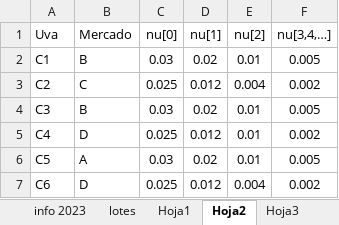
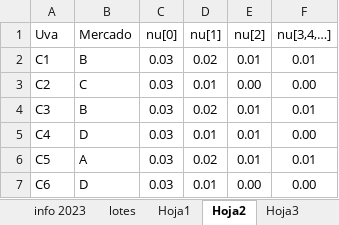
Before and after one commit to Crisiturriaga/Proyecto-capstone, an Excel workbook: info-vinos_2023_v2.xlsx, sheet Hoja2, drawn as a sheet; values as stored, in another font and other column widths than the file's, no borders; the diff names each change by its address in the sheet, - before the commit and + after, or states it on an @@ line.

```diff
--- a/info-vinos_2023_v2.xlsx (sheet Hoja2)
+++ b/info-vinos_2023_v2.xlsx (sheet Hoja2)
-F2 (nu[3,4,…]): 0.005
+F2 (nu[3,4,…]): 0.01
-C3 (nu[0]): 0.025
+C3 (nu[0]): 0.03
-D3 (nu[1]): 0.012
+D3 (nu[1]): 0.01
-E3 (nu[2]): 0.004
+E3 (nu[2]): 0.00
-F3 (nu[3,4,…]): 0.002
+F3 (nu[3,4,…]): 0.00
-F4 (nu[3,4,…]): 0.005
+F4 (nu[3,4,…]): 0.01
-C5 (nu[0]): 0.025
+C5 (nu[0]): 0.03
-D5 (nu[1]): 0.012
+D5 (nu[1]): 0.01
-F5 (nu[3,4,…]): 0.002
+F5 (nu[3,4,…]): 0.00
-F6 (nu[3,4,…]): 0.005
+F6 (nu[3,4,…]): 0.01
-C7 (nu[0]): 0.025
+C7 (nu[0]): 0.03
-D7 (nu[1]): 0.012
+D7 (nu[1]): 0.01
-E7 (nu[2]): 0.004
+E7 (nu[2]): 0.00
-F7 (nu[3,4,…]): 0.002
+F7 (nu[3,4,…]): 0.00
```
Also changed, not shown: sheet lotes, sheet info 2023, sheet Hoja4, sheet Hoja6, sheet Hoja1, sheet Hoja5, 1 more sheet, 1 other file.
